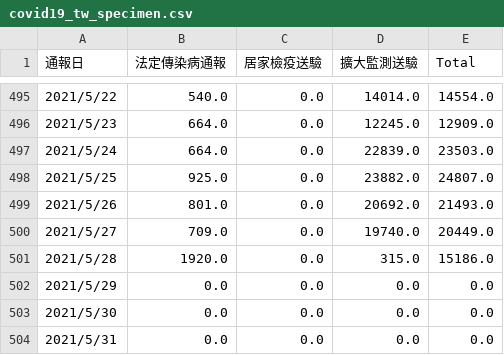
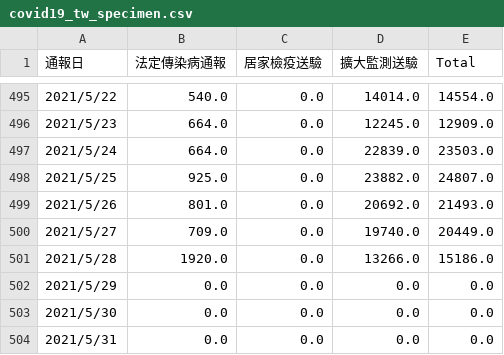
Before and after one commit to kiang/od.cdc.gov.tw, a CSV file: raw/od/covid19_tw_specimen.csv, drawn as a sheet; only a part is shown, gaps mark what is left out.

Commit message:
auto update @ 2021-05-29 11:18:01

```diff
--- a/raw/od/covid19_tw_specimen.csv
+++ b/raw/od/covid19_tw_specimen.csv
@@ -500,3 +500,3 @@
 2021/5/27,709.0,0.0,19740.0,20449.0
-2021/5/28,1920.0,0.0,315.0,15186.0
+2021/5/28,1920.0,0.0,13266.0,15186.0
 2021/5/29,0.0,0.0,0.0,0.0
```
